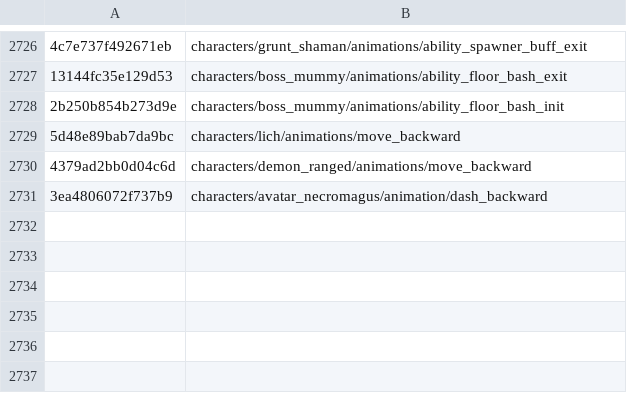
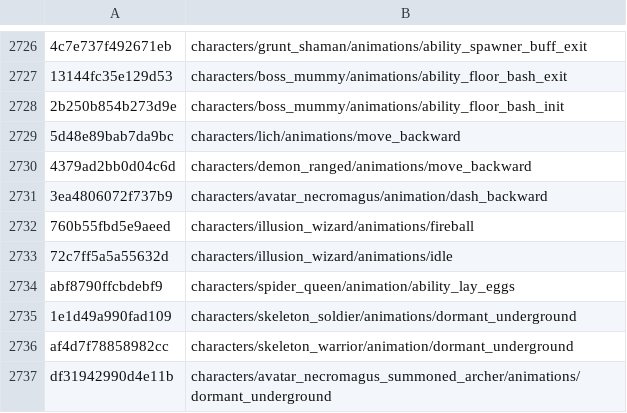
Before and after one commit to SavageDuck26/Gauntlet-Delve, a TSV file: Scripting/hashcracker/matches.tsv, drawn as a sheet; only a part is shown, gaps mark what is left out; the diff names each change by its address in the sheet, - before the commit and + after, or states it on an @@ line.

Commit message:
lua ability-table candidate generator; cross-unit clip transfer (+13 animations, fixpoint)

```diff
--- a/Scripting/hashcracker/matches.tsv
+++ b/Scripting/hashcracker/matches.tsv
+row 2732: 760b55fbd5e9aeed | characters/illusion_wizard/animations/fireball
+row 2733: 72c7ff5a5a55632d | characters/illusion_wizard/animations/idle
+row 2734: abf8790ffcbdebf9 | characters/spider_queen/animation/ability_lay_eggs
+row 2735: 1e1d49a990fad109 | characters/skeleton_soldier/animations/dormant_underground
+row 2736: af4d7f78858982cc | characters/skeleton_warrior/animation/dormant_underground
+row 2737: df31942990d4e11b | characters/avatar_necromagus_summoned_archer/animations/dormant_underground
```
Also changed, not shown: 3 other files.
